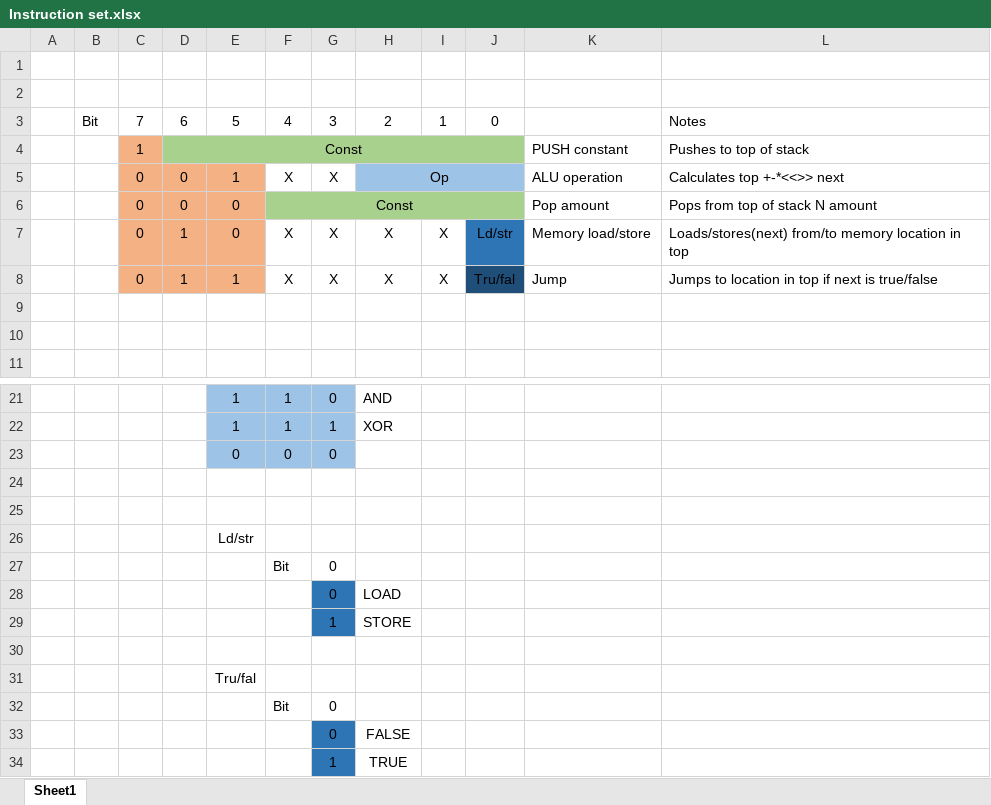
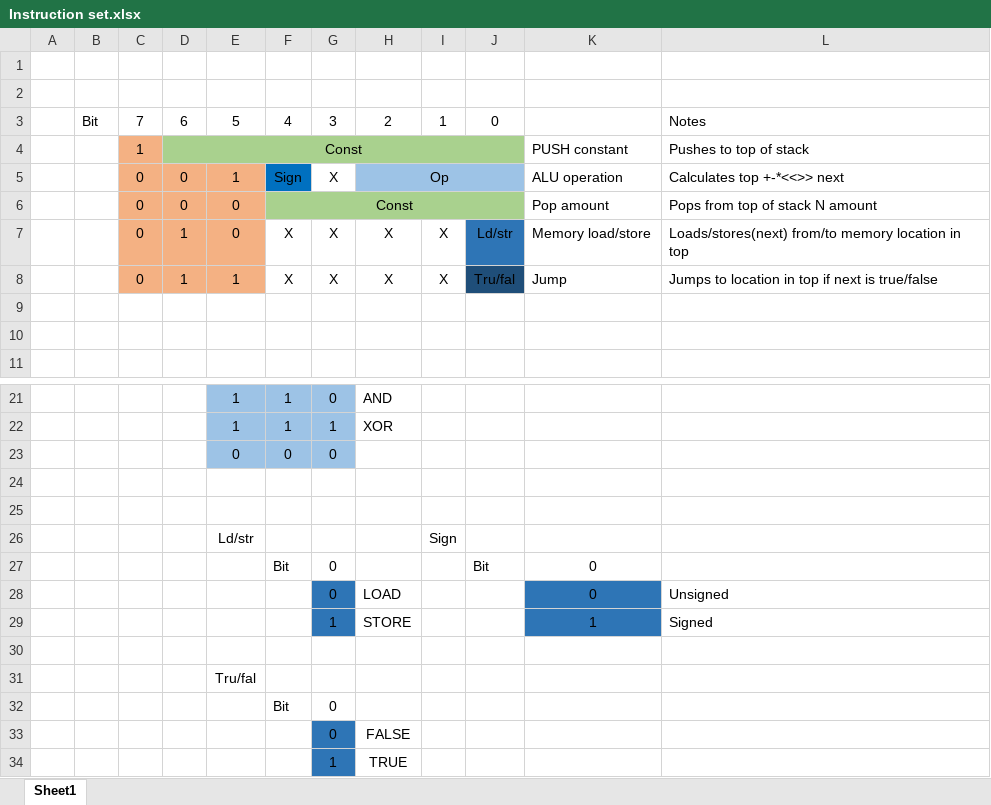
Before and after one commit to simonuks221/VHDL-soft-core, an Excel workbook: Source/Instruction set.xlsx, sheet Sheet1, drawn as a sheet; only a part is shown, gaps mark what is left out; values as stored, in another font and other column widths than the file's, no borders; the diff names each change by its address in the sheet, - before the commit and + after, or states it on an @@ line.

Commit message:
feat: assembler load signed values

```diff
--- a/Source/Instruction set.xlsx (sheet Sheet1)
+++ b/Source/Instruction set.xlsx (sheet Sheet1)
-F5: X
+F5: Sign
-F5 fill: none
+F5 fill: #0070C0
-I26: (empty)
+I26: Sign
-J27: (empty)
+J27: Bit
-K27:K28: (empty)
+K27:K28: 0
-K28:K29 fill: none
+K28:K29 fill: #2E75B6
-L28: (empty)
+L28: Unsigned
-K29: (empty)
+K29: 1
-L29: (empty)
+L29: Signed
```
Also changed, not shown: 15 other files.
